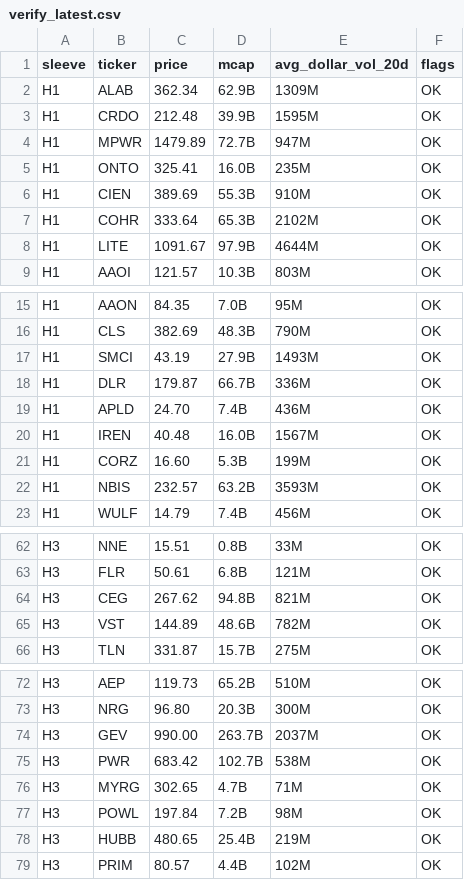
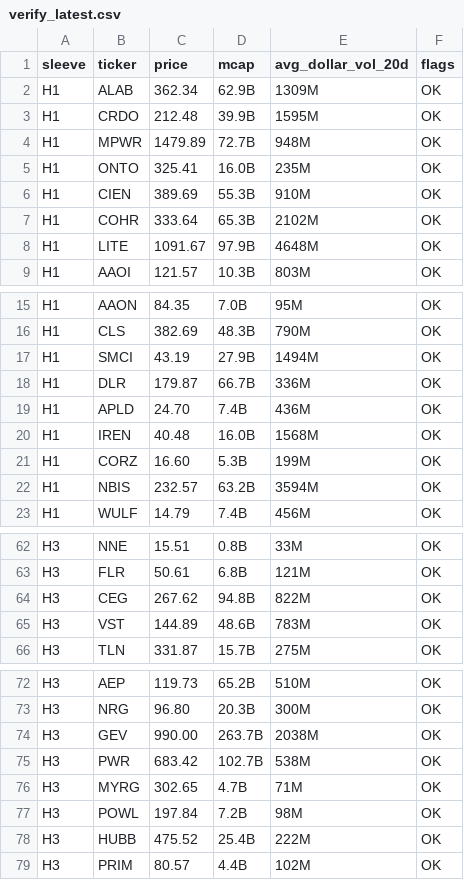
Before and after one commit to cope73/market-scan, a CSV file: out/verify_latest.csv, drawn as a sheet; only a part is shown, gaps mark what is left out; the diff covers the shown part only.

```diff
--- a/out/verify_latest.csv
+++ b/out/verify_latest.csv
@@ -3,3 +3,3 @@ H1,ALAB,362.34,62.9B,1309M,OK
 H1,CRDO,212.48,39.9B,1595M,OK
-H1,MPWR,1479.89,72.7B,947M,OK
+H1,MPWR,1479.89,72.7B,948M,OK
 H1,ONTO,325.41,16.0B,235M,OK
@@ -7,3 +7,3 @@ H1,CIEN,389.69,55.3B,910M,OK
 H1,COHR,333.64,65.3B,2102M,OK
-H1,LITE,1091.67,97.9B,4644M,OK
+H1,LITE,1091.67,97.9B,4648M,OK
 H1,AAOI,121.57,10.3B,803M,OK
@@ -16,8 +16,8 @@ H1,AAON,84.35,7.0B,95M,OK
 H1,CLS,382.69,48.3B,790M,OK
-H1,SMCI,43.19,27.9B,1493M,OK
+H1,SMCI,43.19,27.9B,1494M,OK
 H1,DLR,179.87,66.7B,336M,OK
 H1,APLD,24.70,7.4B,436M,OK
-H1,IREN,40.48,16.0B,1567M,OK
+H1,IREN,40.48,16.0B,1568M,OK
 H1,CORZ,16.60,5.3B,199M,OK
-H1,NBIS,232.57,63.2B,3593M,OK
+H1,NBIS,232.57,63.2B,3594M,OK
 H1,WULF,14.79,7.4B,456M,OK
@@ -63,4 +63,4 @@ H3,NNE,15.51,0.8B,33M,OK
 H3,FLR,50.61,6.8B,121M,OK
-H3,CEG,267.62,94.8B,821M,OK
-H3,VST,144.89,48.6B,782M,OK
+H3,CEG,267.62,94.8B,822M,OK
+H3,VST,144.89,48.6B,783M,OK
 H3,TLN,331.87,15.7B,275M,OK
@@ -73,3 +73,3 @@ H3,AEP,119.73,65.2B,510M,OK
 H3,NRG,96.80,20.3B,300M,OK
-H3,GEV,990.00,263.7B,2037M,OK
+H3,GEV,990.00,263.7B,2038M,OK
 H3,PWR,683.42,102.7B,538M,OK
@@ -77,3 +77,3 @@ H3,MYRG,302.65,4.7B,71M,OK
 H3,POWL,197.84,7.2B,98M,OK
-H3,HUBB,480.65,25.4B,219M,OK
+H3,HUBB,475.52,25.4B,222M,OK
 H3,PRIM,80.57,4.4B,102M,OK
```
Also changed, not shown: 2 edited cells elsewhere in this file, data/intraday.csv, data/prices.csv, 4 other files.
